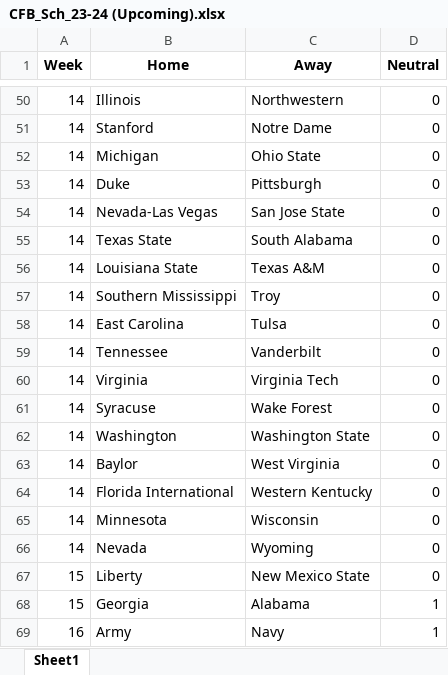
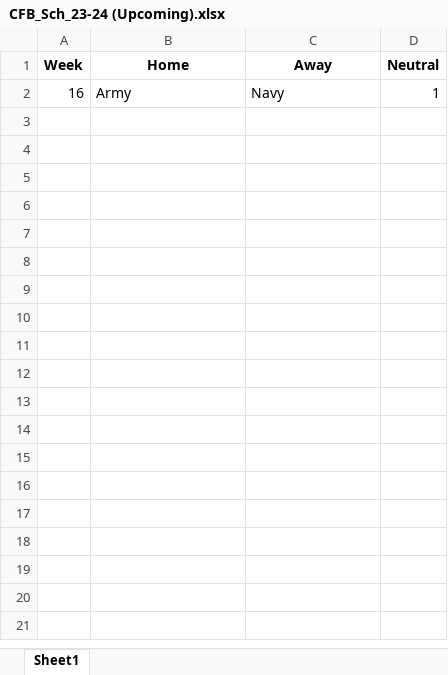
Before and after one commit to beckettsanderson/CFP-Simulator, an Excel workbook: Input Data/Update Elo/CFB_Sch_23-24 (Upcoming).xlsx, sheet Sheet1, drawn as a sheet; only a part is shown, gaps mark what is left out; values as stored, in another font and other column widths than the file's, no borders; the diff covers the shown part only; the diff names each change by its address in the sheet, - before the commit and + after, or states it on an @@ line.

```diff
--- a/Input Data/Update Elo/CFB_Sch_23-24 (Upcoming).xlsx (sheet Sheet1)
+++ b/Input Data/Update Elo/CFB_Sch_23-24 (Upcoming).xlsx (sheet Sheet1)
-row 50: 14 | Illinois | Northwestern | 0
-row 51: 14 | Stanford | Notre Dame | 0
-row 52: 14 | Michigan | Ohio State | 0
-row 53: 14 | Duke | Pittsburgh | 0
-row 54: 14 | Nevada-Las Vegas | San Jose State | 0
-row 55: 14 | Texas State | South Alabama | 0
-row 56: 14 | Louisiana State | Texas A&M | 0
-row 57: 14 | Southern Mississippi | Troy | 0
-row 58: 14 | East Carolina | Tulsa | 0
-row 59: 14 | Tennessee | Vanderbilt | 0
-row 60: 14 | Virginia | Virginia Tech | 0
-row 61: 14 | Syracuse | Wake Forest | 0
-row 62: 14 | Washington | Washington State | 0
-row 63: 14 | Baylor | West Virginia | 0
-row 64: 14 | Florida International | Western Kentucky | 0
-row 65: 14 | Minnesota | Wisconsin | 0
-row 66: 14 | Nevada | Wyoming | 0
-row 67: 15 | Liberty | New Mexico State | 0
-row 68: 15 | Georgia | Alabama | 1
```
Also changed, not shown: 48 removed rows elsewhere in this sheet, Input Data/Update Elo/CFB_Sch_23-24 (Completed).xlsx, Input Data/Update Elo/Elo By Year.xlsx, 4 other files.
